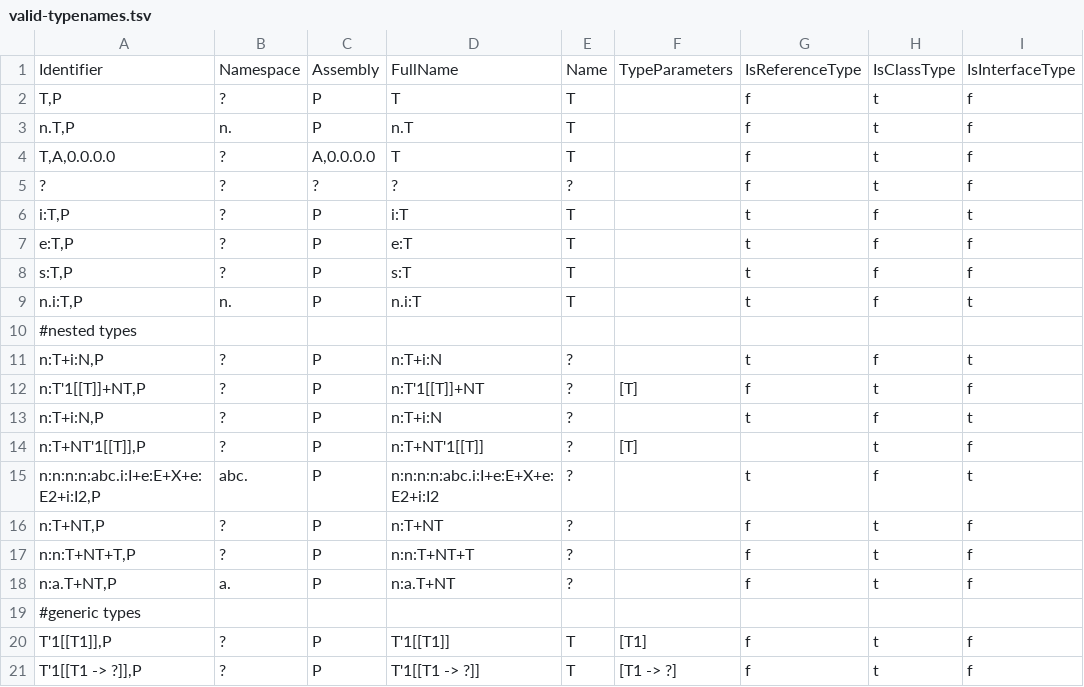
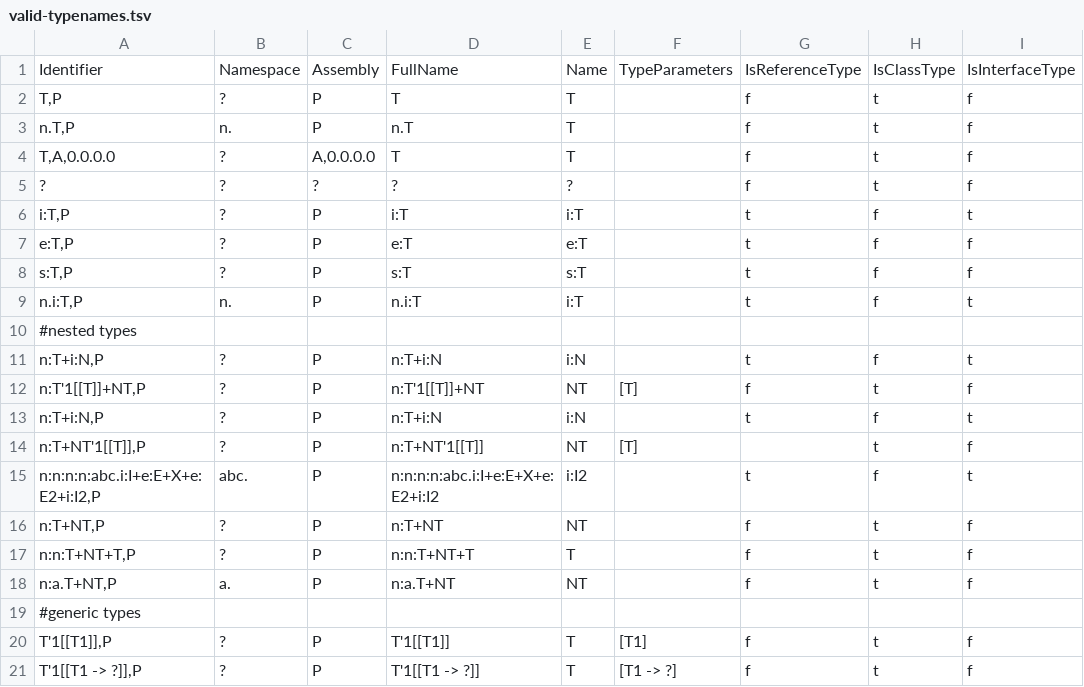
Before and after one commit to stg-tud/kave, a TSV file: feedback-generator/KaVE.Commons.Tests/Model/Names/CSharp/Parser/Data/valid-typenames.tsv, drawn as a sheet; only a part is shown; the diff names each change by its address in the sheet, - before the commit and + after, or states it on an @@ line.

```diff
--- a/feedback-generator/KaVE.Commons.Tests/Model/Names/CSharp/Parser/Data/valid-typenames.tsv
+++ b/feedback-generator/KaVE.Commons.Tests/Model/Names/CSharp/Parser/Data/valid-typenames.tsv
-E6: T
+E6: i:T
-E7: T
+E7: e:T
-E8: T
+E8: s:T
-E9: T
+E9: i:T
-E11: ?
+E11: i:N
-E12: ?
+E12: NT
-E13: ?
+E13: i:N
-E14: ?
+E14: NT
-E15: ?
+E15: i:I2
-E16: ?
+E16: NT
-E17: ?
+E17: T
-E18: ?
+E18: NT
```
Also changed, not shown: feedback-generator/KaVE.Commons.Tests/Model/Names/CSharp/Parser/Data/valid-arraytypes.tsv, 3 other files.
